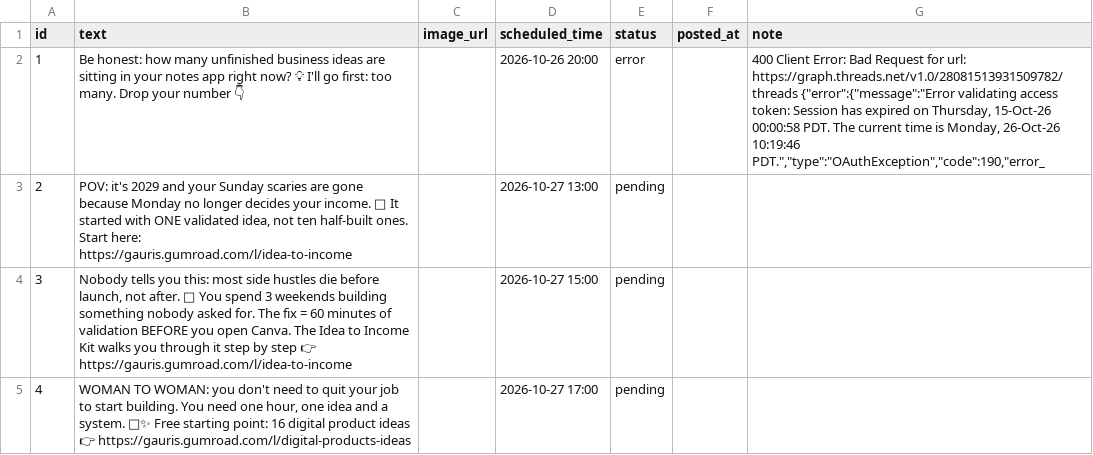
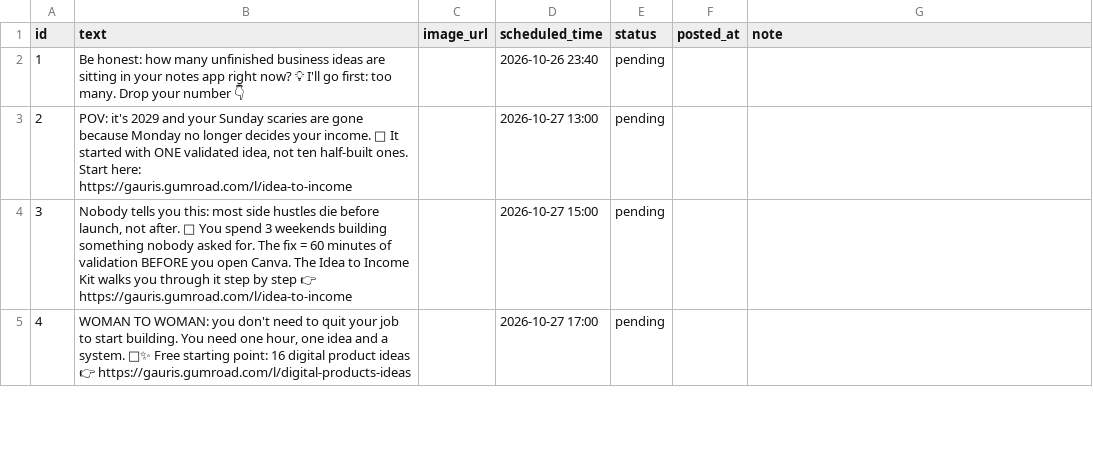
Before and after one commit to GAURI-GUPTA-python/Threads, a CSV file: posts.csv, drawn as a sheet; only a part is shown.

Commit message:
token

```diff
--- a/posts.csv
+++ b/posts.csv
@@ -1,3 +1,3 @@
 id,text,image_url,scheduled_time,status,posted_at,note
-1,Be honest: how many unfinished business ideas are sitting in your notes app right now? 💡 I'll go first: too many. Drop your number 👇,,2026-10-26 20:00,error,,"400 Client Error: Bad Request for url: https://graph.threads.net/v1.0/28081513931509782/threads {""error"":{""message"":""Error validating access token: Session has expired on Thursday, 15-Oct-26 00:00:58 PDT. The current time is Monday, 26-Oct-26 10:19:46 PDT."",""type"":""OAuthException"",""code"":190,""error_"
+1,Be honest: how many unfinished business ideas are sitting in your notes app right now? 💡 I'll go first: too many. Drop your number 👇,,2026-10-26 23:40,pending,,
 2,"POV: it's 2029 and your Sunday scaries are gone because Monday no longer decides your income. 🌅 It started with ONE validated idea, not ten half-built ones. Start here: https://gauris.gumroad.com/l/idea-to-income",,2026-10-27 13:00,pending,,
```
Also changed, not shown: 1 other file.
